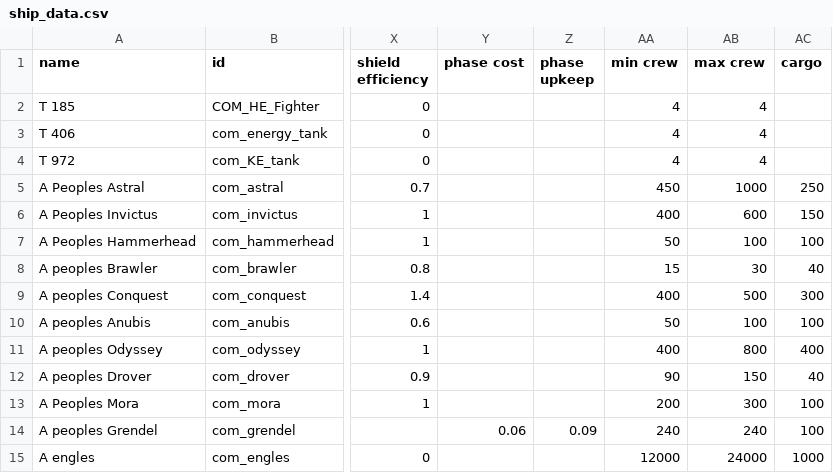
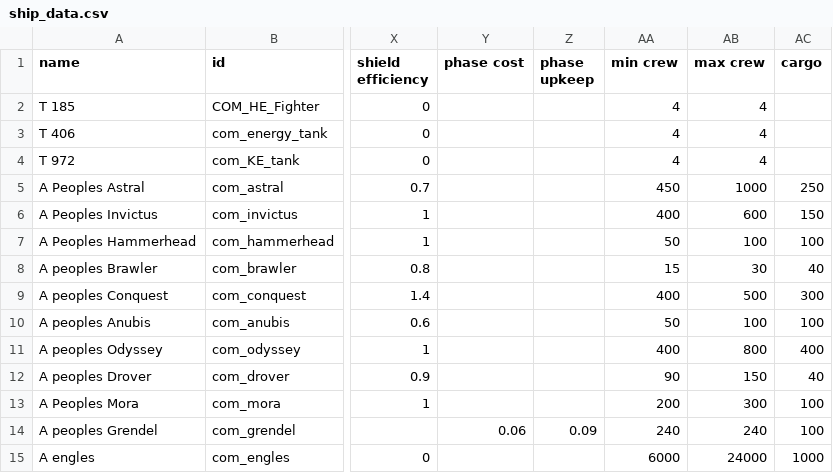
Before and after one commit to bryceOctovioOstrem/RedHorizonPact, a CSV file: data/hulls/ship_data.csv, drawn as a sheet; only a part is shown, gaps mark what is left out; the diff names each change by its address in the sheet, - before the commit and + after, or states it on an @@ line.

Commit message:
second commit

```diff
--- a/data/hulls/ship_data.csv
+++ b/data/hulls/ship_data.csv
-AA15 (min crew): 12000
+AA15 (min crew): 6000
```
